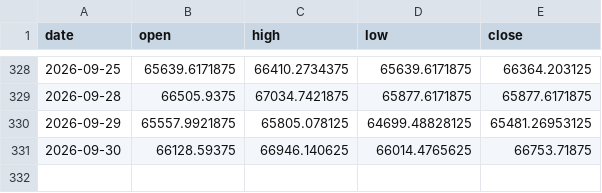
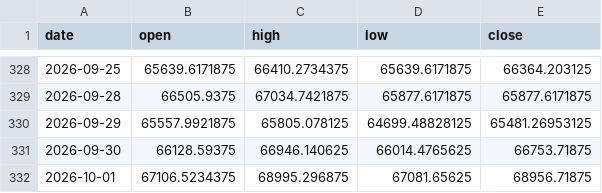
Before and after one commit to aqtauros3/nikkei-vol-dashboard, a CSV file: data/history/nikkei_ohlc.csv, drawn as a sheet; only a part is shown, gaps mark what is left out.

```diff
--- a/data/history/nikkei_ohlc.csv
+++ b/data/history/nikkei_ohlc.csv
@@ -331 +331,2 @@ date,open,high,low,close
 2026-09-30,66128.59375,66946.140625,66014.4765625,66753.71875
+2026-10-01,67106.5234375,68995.296875,67081.65625,68956.71875
```
Also changed, not shown: 1 other file.
